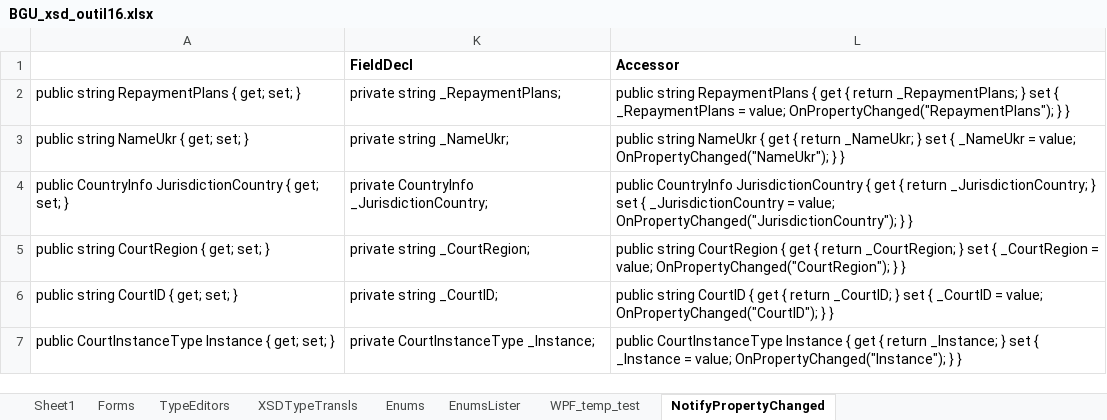
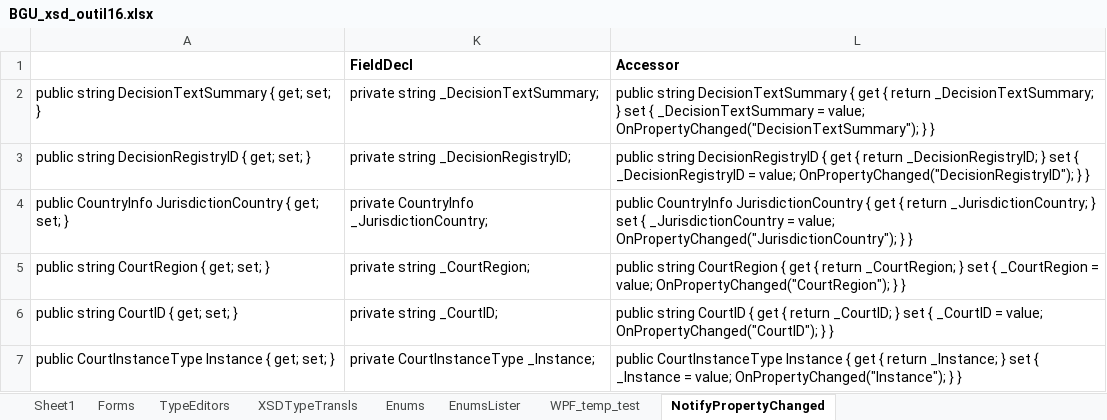
Before and after one commit to vmdrot/BGU, an Excel workbook: SignOwn/CSharp/Codegen/BGU_xsd_outil16.xlsx, sheet NotifyPropertyChanged, drawn as a sheet; values as stored, in another font and other column widths than the file's, no borders; removed rows and columns are numbered as before the commit, all else as after; the diff names each change by its address in the sheet, - before the commit and + after, or states it on an @@ line.

```diff
--- a/SignOwn/CSharp/Codegen/BGU_xsd_outil16.xlsx (sheet NotifyPropertyChanged)
+++ b/SignOwn/CSharp/Codegen/BGU_xsd_outil16.xlsx (sheet NotifyPropertyChanged)
-row 2: public string RepaymentPlans { get; set; } | private string _RepaymentPlans; | public string RepaymentPlans { get { return _RepaymentPlans; } set { _RepaymentPlans = value; OnPropertyChanged("RepaymentPlans"); } }
-row 3: public string NameUkr { get; set; } | private string _NameUkr; | public string NameUkr { get { return _NameUkr; } set { _NameUkr = value; OnPropertyChanged("NameUkr"); } }
+row 2: public string DecisionTextSummary { get; set; } | private string _DecisionTextSummary; | public string DecisionTextSummary { get { return _DecisionTextSummary; } set { _DecisionTextSummary = value; OnPropertyChanged("DecisionTextSummary"); } }
+row 3: public string DecisionRegistryID { get; set; } | private string _DecisionRegistryID; | public string DecisionRegistryID { get { return _DecisionRegistryID; } set { _DecisionRegistryID = value; OnPropertyChanged("DecisionRegistryID"); } }
```
Also changed, not shown: hidden cells, 14 other files.
